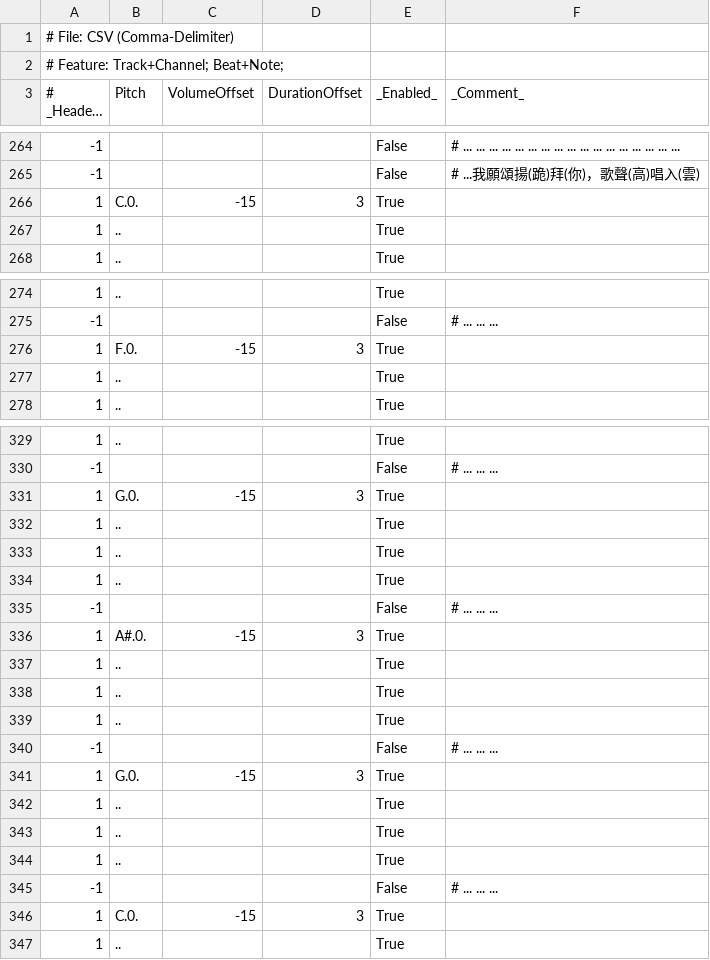
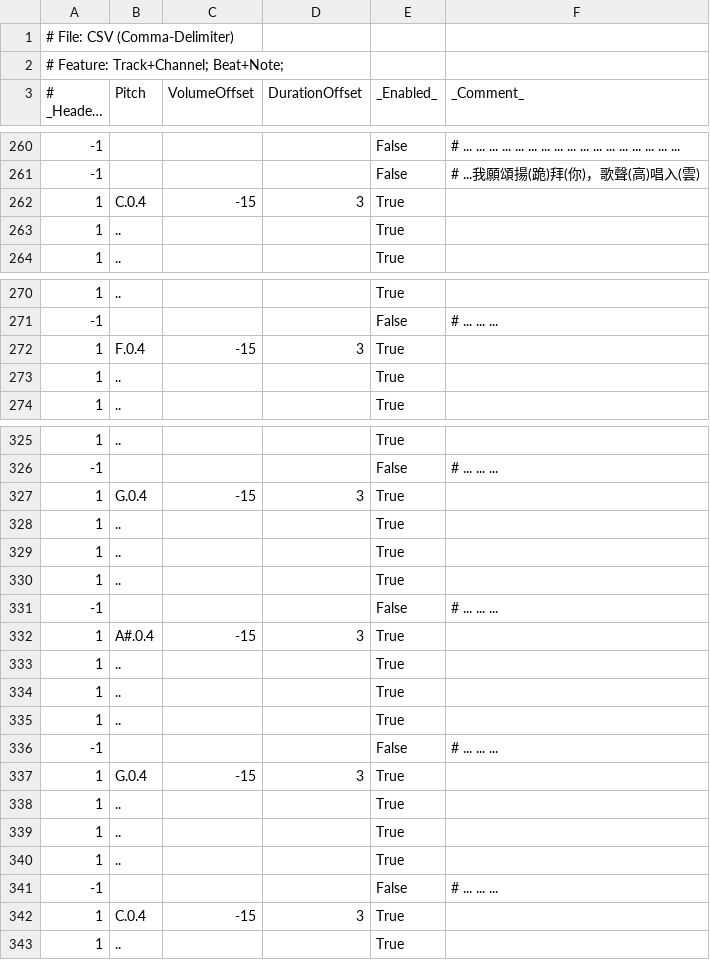
Before and after one commit to Mcc-Mak/python-music-studio-app, a CSV file: MusicSheet/高唱入雲/4_4.csv, drawn as a sheet; only a part is shown, gaps mark what is left out; long unchanged cells end in …; the diff covers the shown part only.

```diff
--- a/MusicSheet/高唱入雲/4_4.csv
+++ b/MusicSheet/高唱入雲/4_4.csv
@@ -265,3 +261,3 @@
 -1,,,,False,# ...我願頌揚(跪)拜(你)，歌聲(高)唱入(雲)
-1,C.0.,-15,3,True,
+1,C.0.4,-15,3,True,
 1,..,,,True,
@@ -275,3 +271,3 @@
 -1,,,,False,# ... ... ...
-1,F.0.,-15,3,True,
+1,F.0.4,-15,3,True,
 1,..,,,True,
@@ -330,3 +326,3 @@
 -1,,,,False,# ... ... ...
-1,G.0.,-15,3,True,
+1,G.0.4,-15,3,True,
 1,..,,,True,
@@ -335,3 +331,3 @@
 -1,,,,False,# ... ... ...
-1,A#.0.,-15,3,True,
+1,A#.0.4,-15,3,True,
 1,..,,,True,
@@ -340,3 +336,3 @@
 -1,,,,False,# ... ... ...
-1,G.0.,-15,3,True,
+1,G.0.4,-15,3,True,
 1,..,,,True,
@@ -345,3 +341,3 @@
 -1,,,,False,# ... ... ...
-1,C.0.,-15,3,True,
+1,C.0.4,-15,3,True,
 1,..,,,True,
```
Also changed, not shown: 12 added rows, 16 removed rows, 23 moved rows and 10 edited cells elsewhere in this file, 3 other files.
